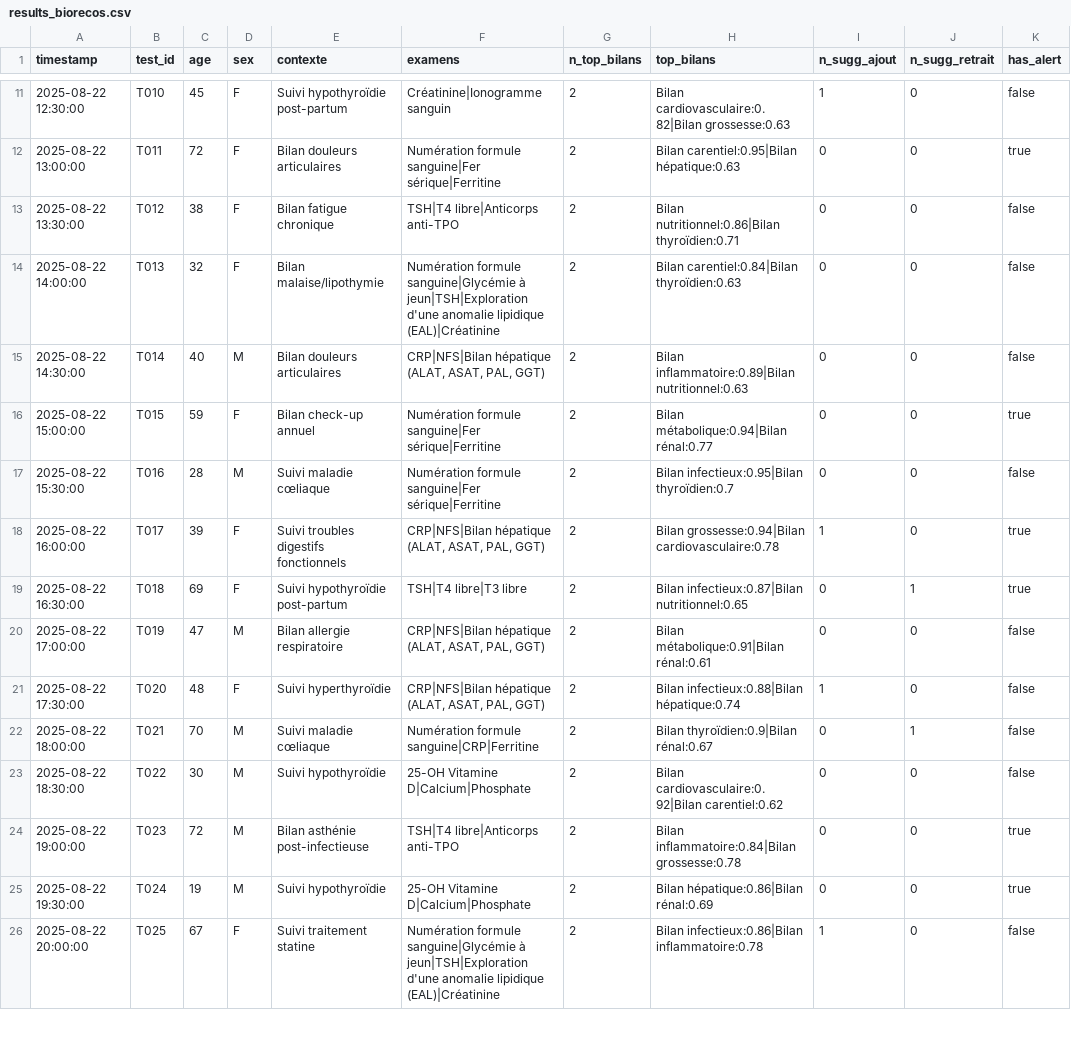
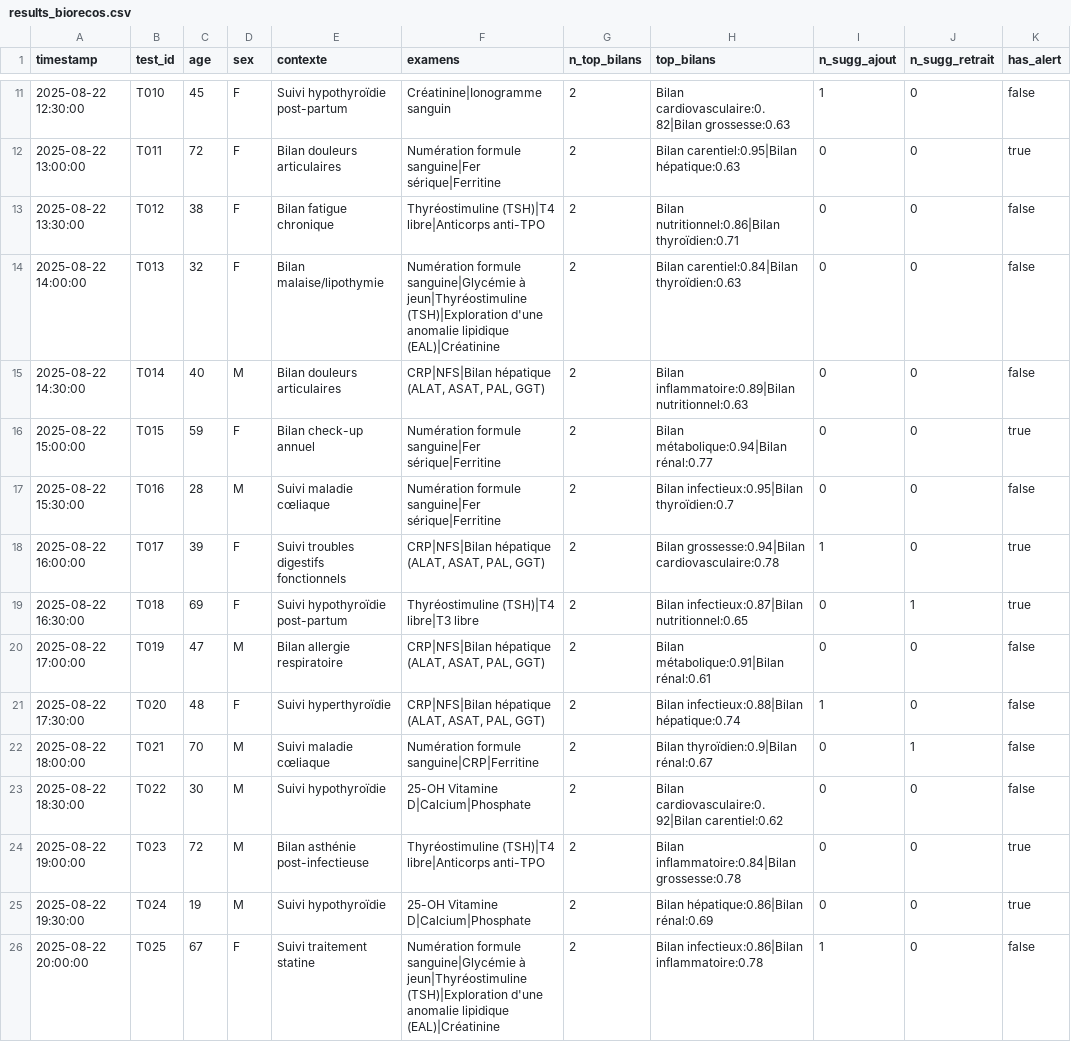
Before and after one commit to BIOrecos/data, a CSV file: results_biorecos.csv, drawn as a sheet; only a part is shown, gaps mark what is left out; the diff covers the shown part only; the diff names each change by its address in the sheet, - before the commit and + after, or states it on an @@ line.

Commit message:
Update results_biorecos.csv

```diff
--- a/results_biorecos.csv
+++ b/results_biorecos.csv
-F13 (examens): TSH|T4 libre|Anticorps anti-TPO
+F13 (examens): Thyréostimuline (TSH)|T4 libre|Anticorps anti-TPO
-F14 (examens): …sanguine|Glycémie à jeun|TSH|Exploration d'une anomalie…
+F14 (examens): …sanguine|Glycémie à jeun|Thyréostimuline (TSH)|Exploration d'une anomalie…
-F19 (examens): TSH|T4 libre|T3 libre
+F19 (examens): Thyréostimuline (TSH)|T4 libre|T3 libre
-F24 (examens): TSH|T4 libre|Anticorps anti-TPO
+F24 (examens): Thyréostimuline (TSH)|T4 libre|Anticorps anti-TPO
-F26 (examens): …sanguine|Glycémie à jeun|TSH|Exploration d'une anomalie…
+F26 (examens): …sanguine|Glycémie à jeun|Thyréostimuline (TSH)|Exploration d'une anomalie…
```
Also changed, not shown: 35 edited cells elsewhere in this file.
